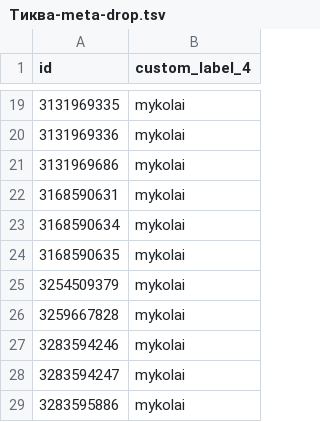
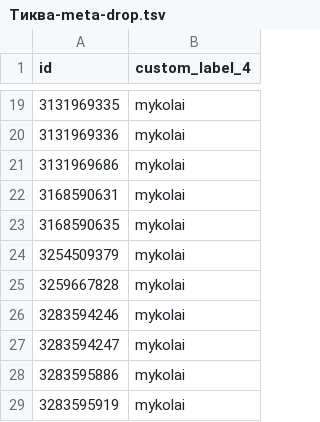
Before and after one commit to enagrosvit-beep/pub, a TSV file: feeds/Тиква-meta-drop.tsv, drawn as a sheet; only a part is shown, gaps mark what is left out; the shorter side is filled out with more unchanged rows.

```diff
--- a/feeds/Тиква-meta-drop.tsv
+++ b/feeds/Тиква-meta-drop.tsv
@@ -22,3 +22,2 @@ id	custom_label_4
 3168590631	mykolai
-3168590634	mykolai
 3168590635	mykolai
```
Also changed, not shown: feeds/Гарбуз-meta-drop.tsv, feeds/Едім-labels.tsv, 3 other files.
